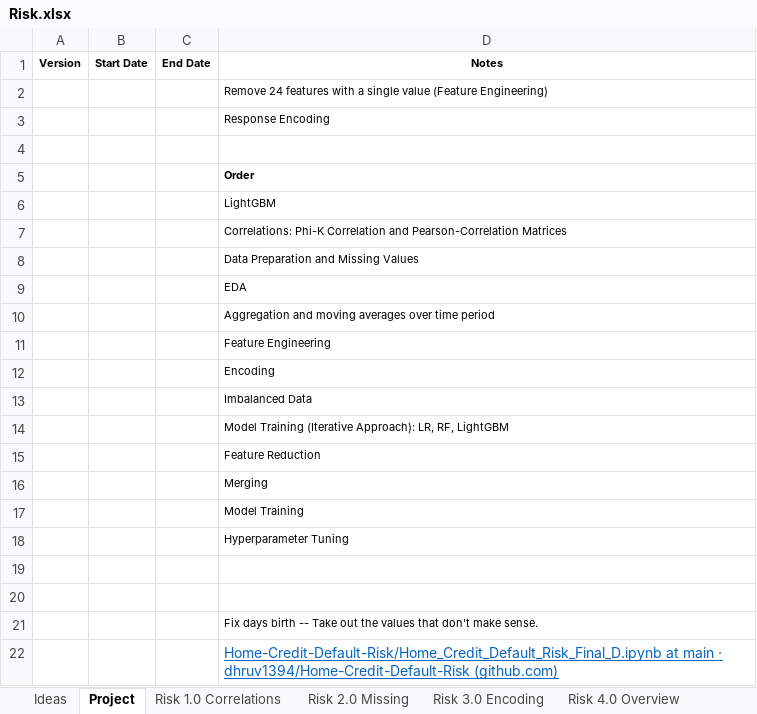
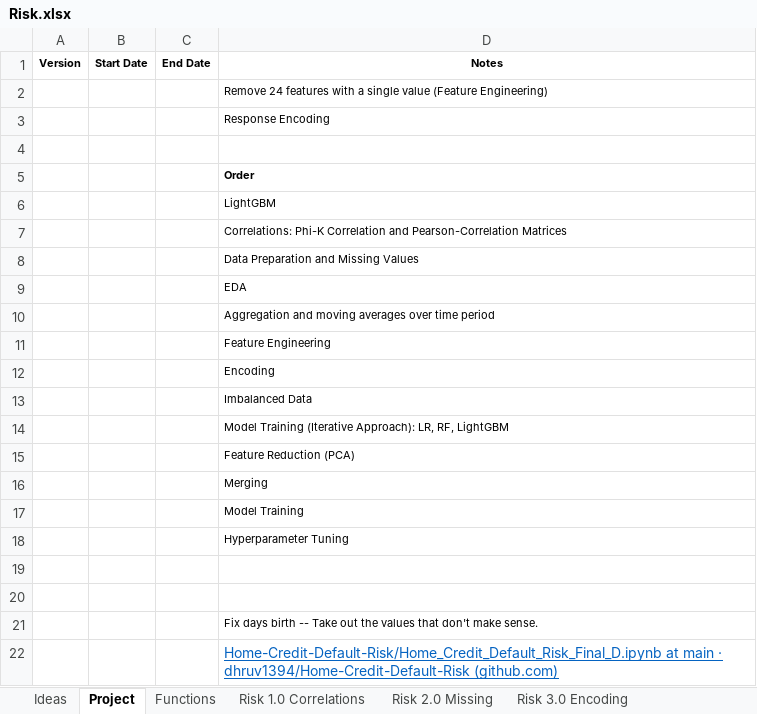
Before and after one commit to KevinNourian/Risk, an Excel workbook: Risk.xlsx, sheet Project, drawn as a sheet; values as stored, in another font and other column widths than the file's, no borders; the diff names each change by its address in the sheet, - before the commit and + after, or states it on an @@ line.

```diff
--- a/Risk.xlsx (sheet Project)
+++ b/Risk.xlsx (sheet Project)
+sheet tab: Functions
-D15 (Notes): Feature Reduction
+D15 (Notes): Feature Reduction (PCA)
```
Also changed, not shown: sheet Ideas, sheet Risk 11.0 Bureau, sheet Risk 14.0 Balance, other sheet tabs, 4 other files.
